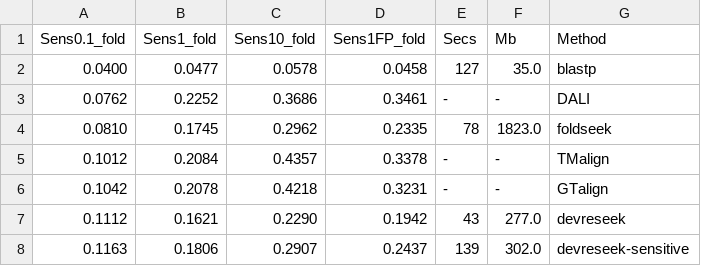
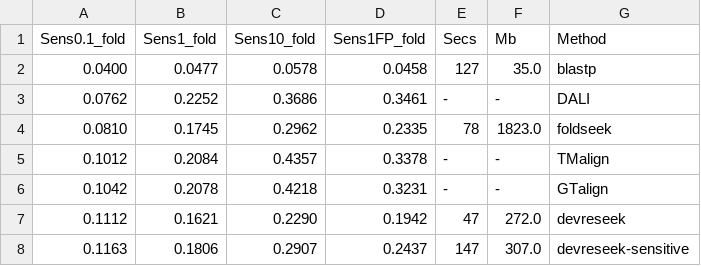
Before and after one commit to rcedgar/reseek_scop40, a TSV file: results/summary_table_fold.tsv, drawn as a sheet.

```diff
--- a/results/summary_table_fold.tsv
+++ b/results/summary_table_fold.tsv
@@ -6,3 +6,3 @@ Sens0.1_fold	Sens1_fold	Sens10_fold	Sens1FP_fold	Secs	Mb	Method
 0.1042	0.2078	0.4218	0.3231	-	-	GTalign
-0.1112	0.1621	0.2290	0.1942	43	277.0	devreseek
-0.1163	0.1806	0.2907	0.2437	139	302.0	devreseek-sensitive
+0.1112	0.1621	0.2290	0.1942	47	272.0	devreseek
+0.1163	0.1806	0.2907	0.2437	147	307.0	devreseek-sensitive
```
Also changed, not shown: results/summary_table_sf.tsv, 2 other files.
